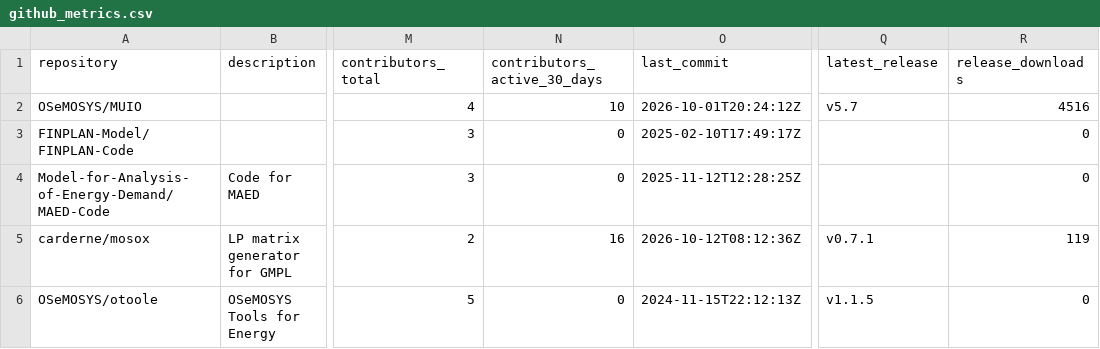
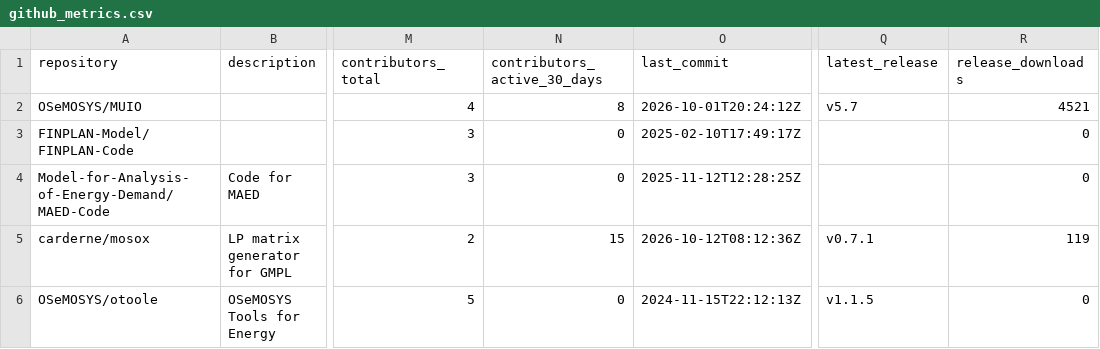
Before and after one commit to VedranKapor/github-metrics-dashboard, a CSV file: github_metrics.csv, drawn as a sheet; only a part is shown, gaps mark what is left out; the diff names each change by its address in the sheet, - before the commit and + after, or states it on an @@ line.

```diff
--- a/github_metrics.csv
+++ b/github_metrics.csv
-N2 (contributors_active_30_days): 10
+N2 (contributors_active_30_days): 8
-R2 (release_downloads): 4516
+R2 (release_downloads): 4521
-N5 (contributors_active_30_days): 16
+N5 (contributors_active_30_days): 15
```
